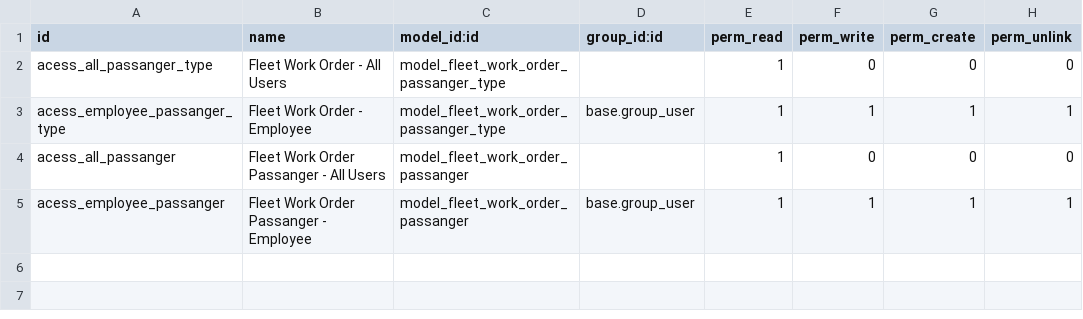
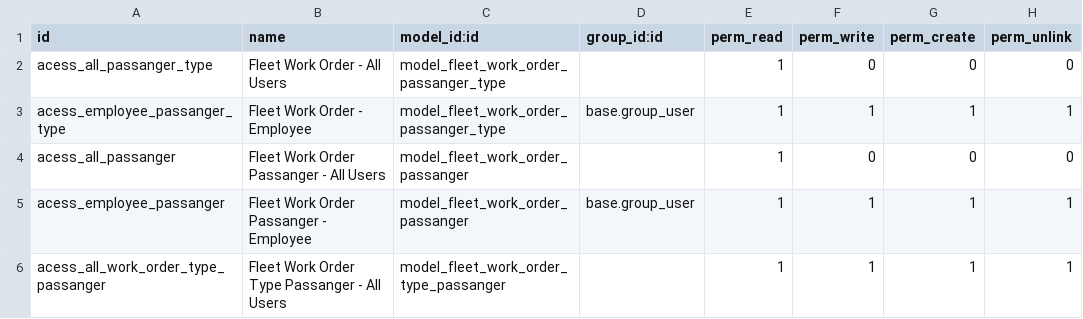
Before and after one commit to open-synergy/opnsynid-fleet, a CSV file: fleet_work_order_passanger/security/ir.model.access.csv, drawn as a sheet; the diff names each change by its address in the sheet, - before the commit and + after, or states it on an @@ line.

Commit message:
[8.0.1.2.0] fleet_work_order_passanger

```diff
--- a/fleet_work_order_passanger/security/ir.model.access.csv
+++ b/fleet_work_order_passanger/security/ir.model.access.csv
+row 6: acess_all_work_order_type_passanger | Fleet Work Order Type Passanger - All Users | model_fleet_work_order_type_passanger |  | 1 | 1 | 1 | 1
```
Also changed, not shown: 5 other files.
